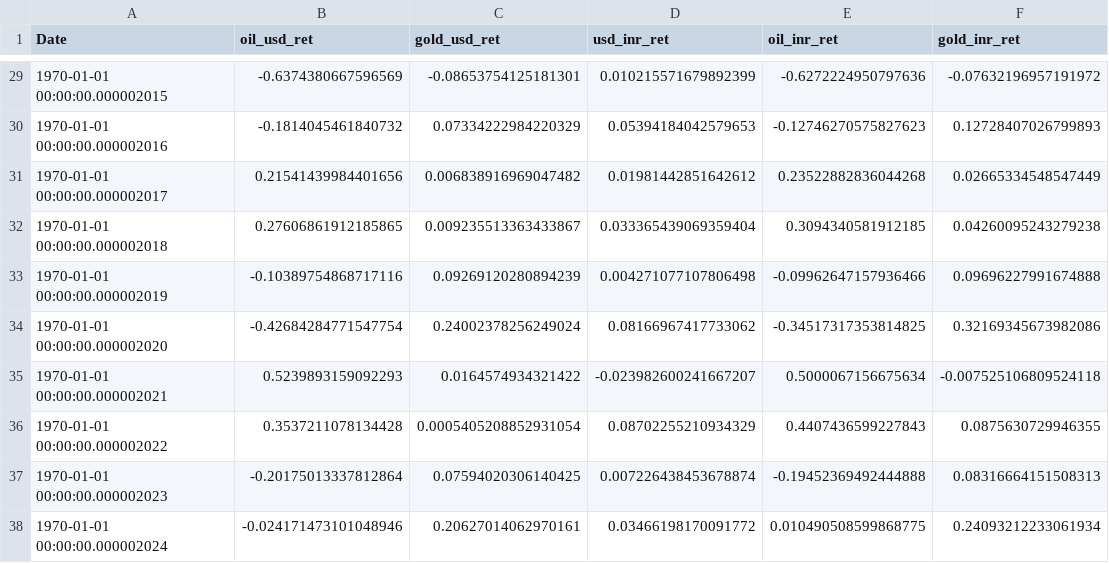
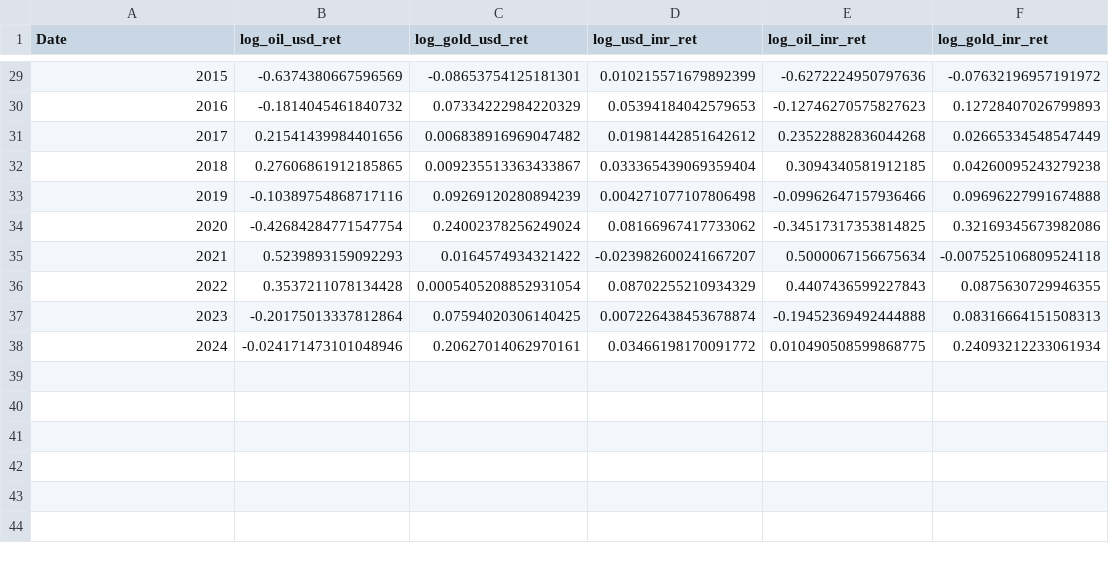
Before and after one commit to Raan-Saurav-Bhuyan/Commodity-Statistical-Analysis, a CSV file: Version_2/Datasets/Processed/yearly_returns.csv, drawn as a sheet; only a part is shown, gaps mark what is left out; the diff covers the shown part only.

```diff
--- a/Version_2/Datasets/Processed/yearly_returns.csv
+++ b/Version_2/Datasets/Processed/yearly_returns.csv
@@ -1 +1 @@
-Date,oil_usd_ret,gold_usd_ret,usd_inr_ret,oil_inr_ret,gold_inr_ret
+Date,log_oil_usd_ret,log_gold_usd_ret,log_usd_inr_ret,log_oil_inr_ret,log_gold_inr_ret
@@ -29,10 +29,10 @@ Date,oil_usd_ret,gold_usd_ret,usd_inr_ret,oil_inr_ret,gold_inr_ret
-1970-01-01 00:00:00.000002015,-0.6374380667596569,-0.08653754125181301,0.010215571679892399,-0.6272224950797636,-0.07632196957191972
-1970-01-01 00:00:00.000002016,-0.1814045461840732,0.07334222984220329,0.05394184042579653,-0.12746270575827623,0.12728407026799893
-1970-01-01 00:00:00.000002017,0.21541439984401656,0.006838916969047482,0.01981442851642612,0.23522882836044268,0.02665334548547449
-1970-01-01 00:00:00.000002018,0.27606861912185865,0.009235513363433867,0.033365439069359404,0.3094340581912185,0.04260095243279238
-1970-01-01 00:00:00.000002019,-0.10389754868717116,0.09269120280894239,0.004271077107806498,-0.09962647157936466,0.09696227991674888
-1970-01-01 00:00:00.000002020,-0.42684284771547754,0.24002378256249024,0.08166967417733062,-0.34517317353814825,0.32169345673982086
-1970-01-01 00:00:00.000002021,0.5239893159092293,0.0164574934321422,-0.023982600241667207,0.5000067156675634,-0.007525106809524118
-1970-01-01 00:00:00.000002022,0.3537211078134428,0.0005405208852931054,0.08702255210934329,0.4407436599227843,0.0875630729946355
-1970-01-01 00:00:00.000002023,-0.20175013337812864,0.07594020306140425,0.007226438453678874,-0.19452369492444888,0.08316664151508313
-1970-01-01 00:00:00.000002024,-0.024171473101048946,0.20627014062970161,0.03466198170091772,0.010490508599868775,0.24093212233061934
+2015,-0.6374380667596569,-0.08653754125181301,0.010215571679892399,-0.6272224950797636,-0.07632196957191972
+2016,-0.1814045461840732,0.07334222984220329,0.05394184042579653,-0.12746270575827623,0.12728407026799893
+2017,0.21541439984401656,0.006838916969047482,0.01981442851642612,0.23522882836044268,0.02665334548547449
+2018,0.27606861912185865,0.009235513363433867,0.033365439069359404,0.3094340581912185,0.04260095243279238
+2019,-0.10389754868717116,0.09269120280894239,0.004271077107806498,-0.09962647157936466,0.09696227991674888
+2020,-0.42684284771547754,0.24002378256249024,0.08166967417733062,-0.34517317353814825,0.32169345673982086
+2021,0.5239893159092293,0.0164574934321422,-0.023982600241667207,0.5000067156675634,-0.007525106809524118
+2022,0.3537211078134428,0.0005405208852931054,0.08702255210934329,0.4407436599227843,0.0875630729946355
+2023,-0.20175013337812864,0.07594020306140425,0.007226438453678874,-0.19452369492444888,0.08316664151508313
+2024,-0.024171473101048946,0.20627014062970161,0.03466198170091772,0.010490508599868775,0.24093212233061934
```
Also changed, not shown: 27 edited cells elsewhere in this file, Version_2/Datasets/Processed/yearly_prices.csv, Version_2/Datasets/Raw/processed_india_inflation.csv, 7 other files.
